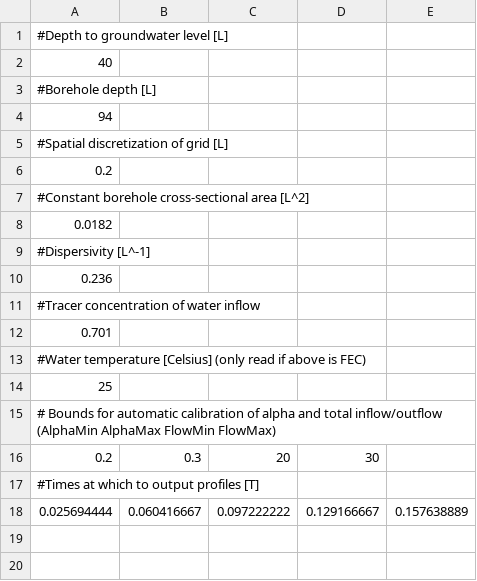
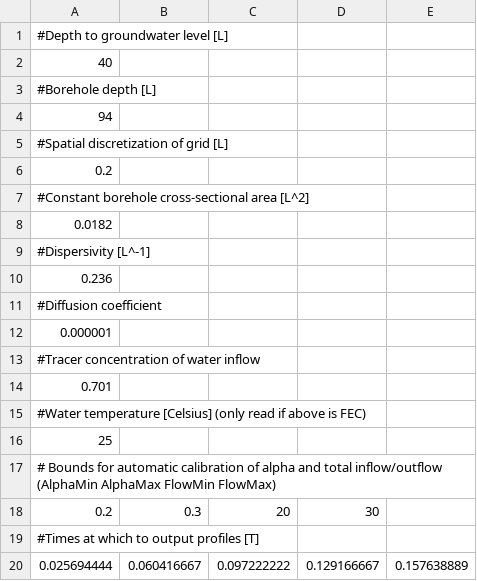
Before and after one commit to BritishGeologicalSurvey/disolv, a CSV file: Input/in.csv, drawn as a sheet.

```diff
--- a/Input/in.csv
+++ b/Input/in.csv
@@ -10,2 +10,4 @@
 0.236,,,,
+#Diffusion coefficient,,,,
+0.000001,,,,
 #Tracer concentration of water inflow,,,,
```
Also changed, not shown: Output/profiles.csv, 4 other files.
